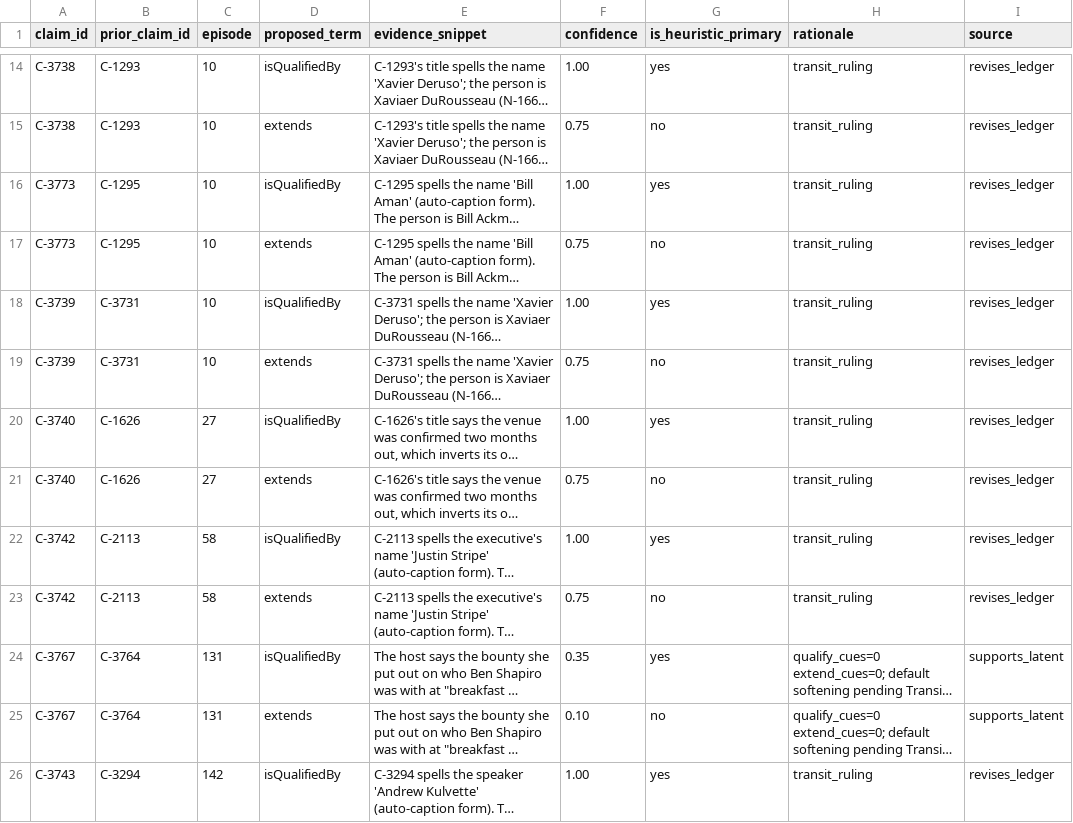
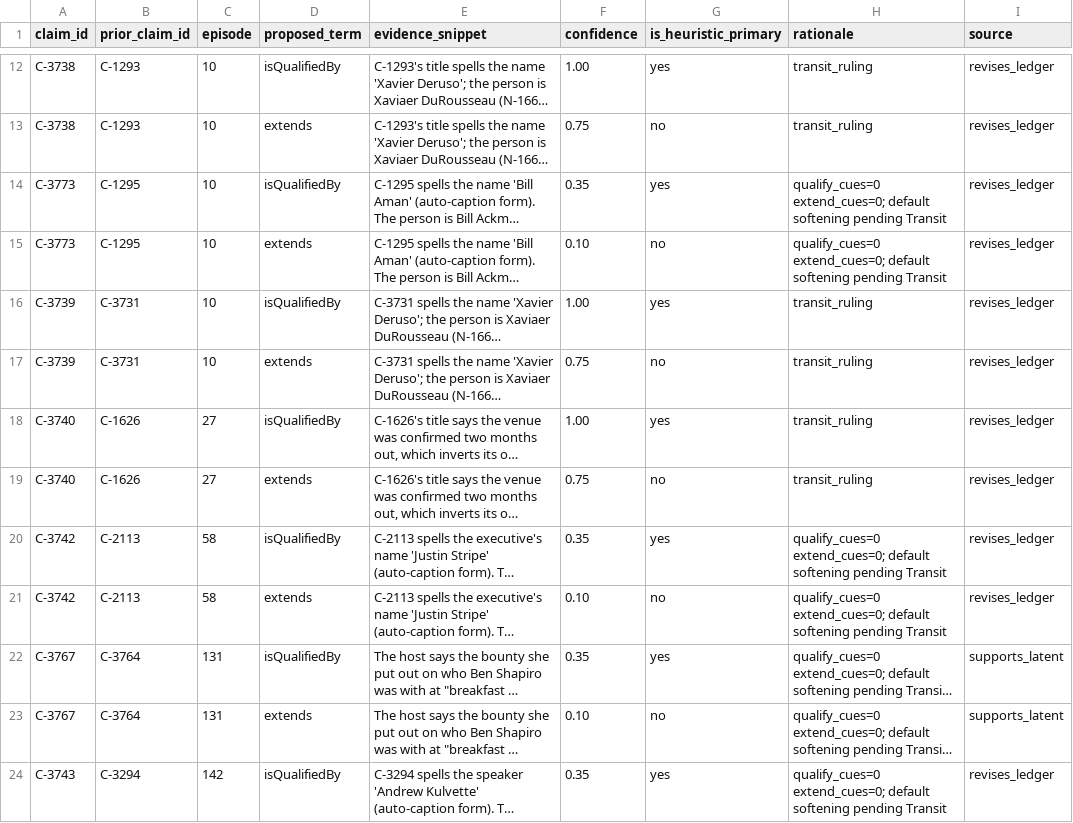
Before and after one commit to shiftshapr/agent-lab, a CSV file: projects/monuments/cka/companion/brc222-2.0.0/revises-split-candidates.csv, drawn as a sheet; only a part is shown, gaps mark what is left out; long unchanged cells end in …; addresses are those after the commit; the diff covers the shown part only; the diff names each change by its address in the sheet, - before the commit and + after, or states it on an @@ line.

```diff
--- a/projects/monuments/cka/companion/brc222-2.0.0/revises-split-candidates.csv
+++ b/projects/monuments/cka/companion/brc222-2.0.0/revises-split-candidates.csv
-F14 (confidence): 1.00
+F14 (confidence): 0.35
-H14:H15 (rationale): transit_ruling
+H14:H15 (rationale): qualify_cues=0 extend_cues=0; default softening pending Transit
-F15 (confidence): 0.75
+F15 (confidence): 0.10
-F20 (confidence): 1.00
+F20 (confidence): 0.35
-H20:H21 (rationale): transit_ruling
+H20:H21 (rationale): qualify_cues=0 extend_cues=0; default softening pending Transit
-F21 (confidence): 0.75
+F21 (confidence): 0.10
-F24 (confidence): 1.00
+F24 (confidence): 0.35
-H24 (rationale): transit_ruling
+H24 (rationale): qualify_cues=0 extend_cues=0; default softening pending Transit
```
Also changed, not shown: 2 removed rows and 18 edited cells elsewhere in this file, projects/monuments/cka/audits/wave3/fixes_resolution.csv, projects/monuments/cka/audits/wave3/missing_nodes_triage.csv, 31 other files.
